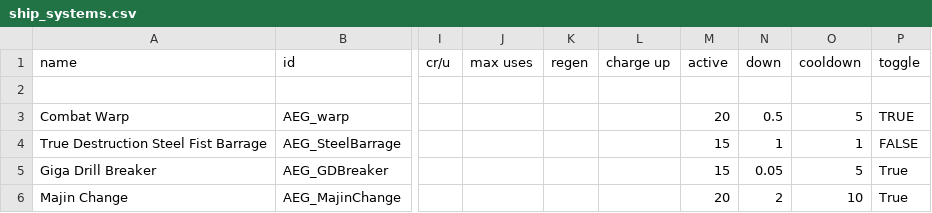
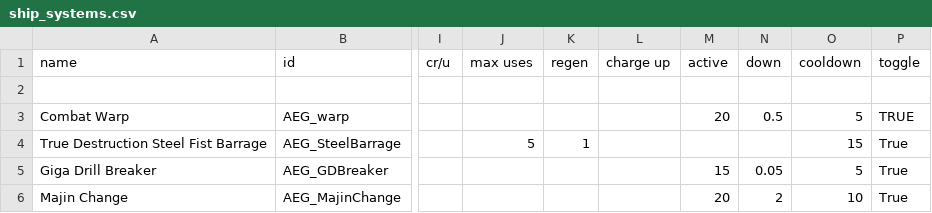
Before and after one commit to OmegaCore7/AEG, a CSV file: data/shipsystems/ship_systems.csv, drawn as a sheet; only a part is shown, gaps mark what is left out; the diff names each change by its address in the sheet, - before the commit and + after, or states it on an @@ line.

```diff
--- a/data/shipsystems/ship_systems.csv
+++ b/data/shipsystems/ship_systems.csv
-J4 (max uses): (empty)
+J4 (max uses): 5
-K4 (regen): (empty)
+K4 (regen): 1
-M4 (active): 15
+M4 (active): (empty)
-N4 (down): 1
+N4 (down): (empty)
-O4 (cooldown): 1
+O4 (cooldown): 15
-P4 (toggle): FALSE
+P4 (toggle): True
```
Also changed, not shown: 5 other files.
